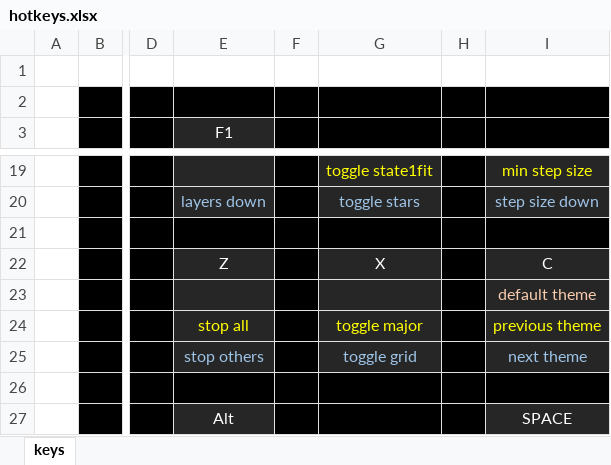
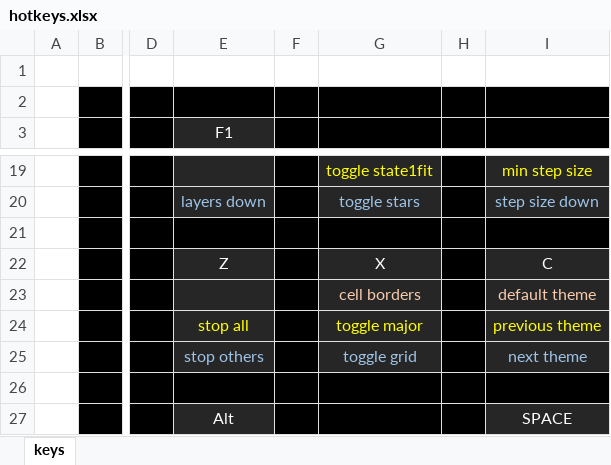
Before and after one commit to rowett/lifeviewer, an Excel workbook: images/hotkeys.xlsx, sheet keys, drawn as a sheet; only a part is shown, gaps mark what is left out; values as stored, in another font and other column widths than the file's, no borders; the diff names each change by its address in the sheet, - before the commit and + after, or states it on an @@ line.

Commit message:
square cells cell borders, triangular neighbourhood square bounded grid, triangular digits to XYZ

```diff
--- a/images/hotkeys.xlsx (sheet keys)
+++ b/images/hotkeys.xlsx (sheet keys)
-G23: (empty)
+G23: cell borders
```
Also changed, not shown: 5 other files.
